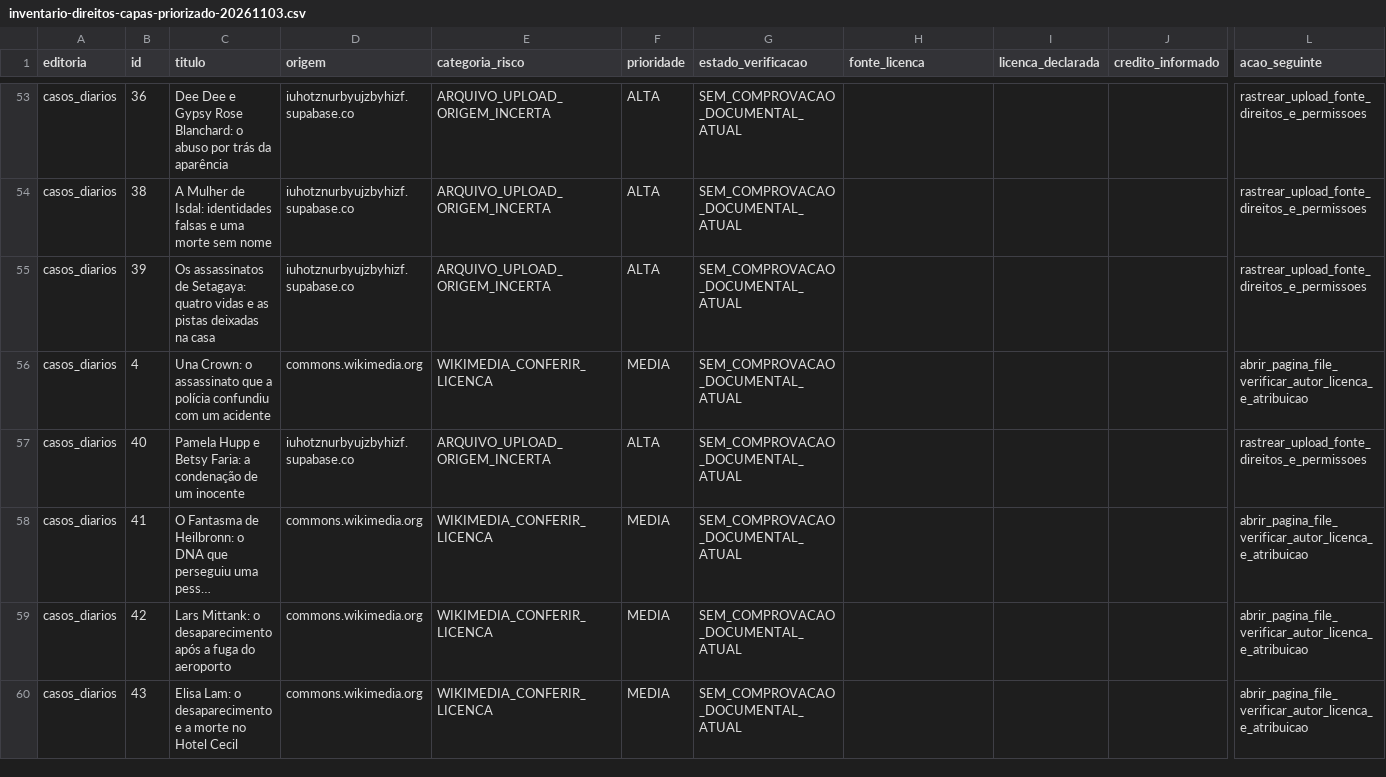
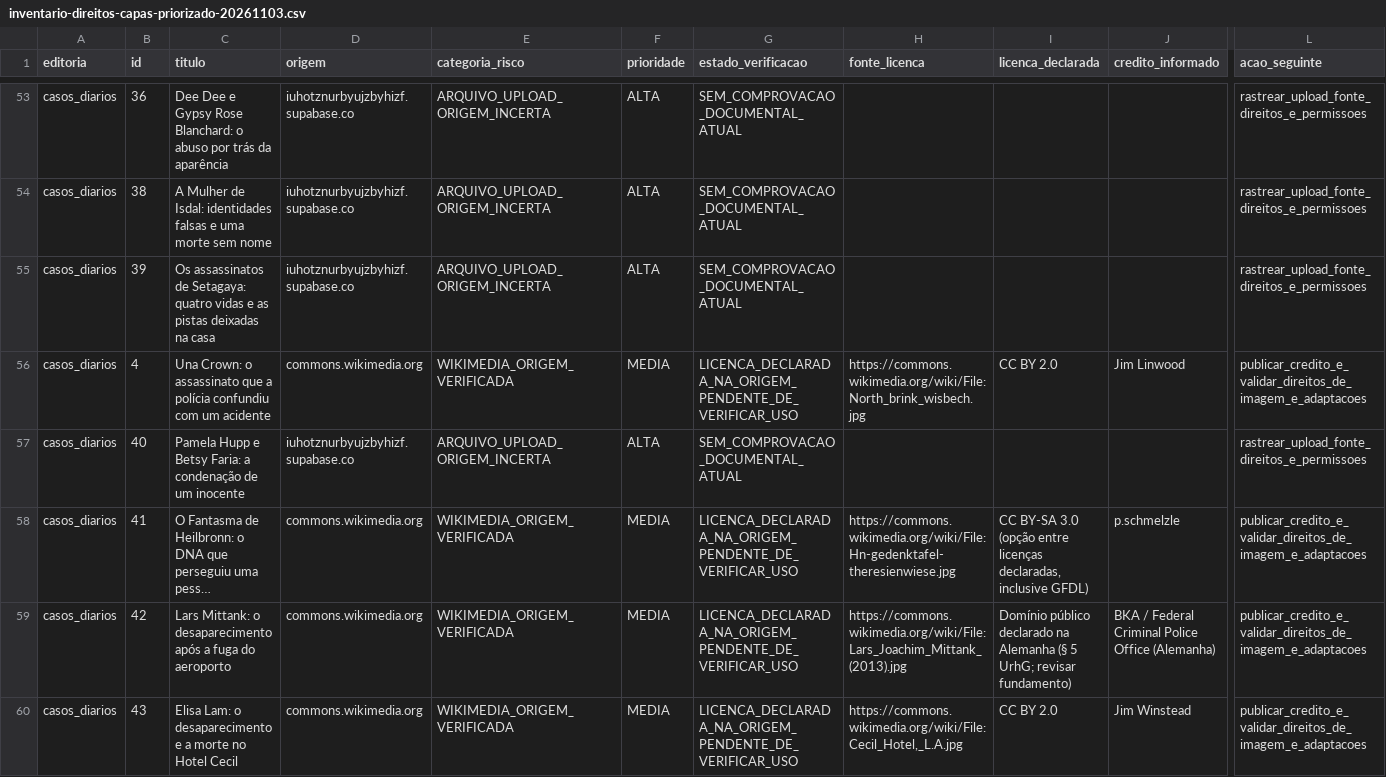
Before and after one commit to l7-COLLAB/arquivosombrio, a CSV file: docs/inventario-direitos-capas-priorizado-20261103.csv, drawn as a sheet; only a part is shown, gaps mark what is left out; long unchanged cells end in …; the diff covers the shown part only; the diff names each change by its address in the sheet, - before the commit and + after, or states it on an @@ line.

Commit message:
docs(copyright): mark all 29 Wikimedia covers with source-declared license evidence

```diff
--- a/docs/inventario-direitos-capas-priorizado-20261103.csv
+++ b/docs/inventario-direitos-capas-priorizado-20261103.csv
-E56 (categoria_risco): WIKIMEDIA_CONFERIR_LICENCA
+E56 (categoria_risco): WIKIMEDIA_ORIGEM_VERIFICADA
-G56 (estado_verificacao): SEM_COMPROVACAO_DOCUMENTAL_ATUAL
+G56 (estado_verificacao): LICENCA_DECLARADA_NA_ORIGEM_PENDENTE_DE_VERIFICAR_USO
-H56 (fonte_licenca): (empty)
+H56 (fonte_licenca): https://commons.wikimedia.org/wiki/File:North_brink_wisbech.jpg
-I56 (licenca_declarada): (empty)
+I56 (licenca_declarada): CC BY 2.0
-J56 (credito_informado): (empty)
+J56 (credito_informado): Jim Linwood
-L56 (acao_seguinte): abrir_pagina_file_verificar_autor_licenca_e_atribuicao
+L56 (acao_seguinte): publicar_credito_e_validar_direitos_de_imagem_e_adaptacoes
-E58:E60 (categoria_risco): WIKIMEDIA_CONFERIR_LICENCA
+E58:E60 (categoria_risco): WIKIMEDIA_ORIGEM_VERIFICADA
-G58:G60 (estado_verificacao): SEM_COMPROVACAO_DOCUMENTAL_ATUAL
+G58:G60 (estado_verificacao): LICENCA_DECLARADA_NA_ORIGEM_PENDENTE_DE_VERIFICAR_USO
-H58 (fonte_licenca): (empty)
+H58 (fonte_licenca): https://commons.wikimedia.org/wiki/File:Hn-gedenktafel-theresienwiese.jpg
-I58 (licenca_declarada): (empty)
+I58 (licenca_declarada): CC BY-SA 3.0 (opção entre licenças declaradas, inclusive GFDL)
-J58 (credito_informado): (empty)
+J58 (credito_informado): p.schmelzle
-L58:L60 (acao_seguinte): abrir_pagina_file_verificar_autor_licenca_e_atribuicao
+L58:L60 (acao_seguinte): publicar_credito_e_validar_direitos_de_imagem_e_adaptacoes
-H59 (fonte_licenca): (empty)
+H59 (fonte_licenca): https://commons.wikimedia.org/wiki/File:Lars_Joachim_Mittank_(2013).jpg
-I59 (licenca_declarada): (empty)
+I59 (licenca_declarada): Domínio público declarado na Alemanha (§ 5 UrhG; revisar fundamento)
-J59 (credito_informado): (empty)
+J59 (credito_informado): BKA / Federal Criminal Police Office (Alemanha)
-H60 (fonte_licenca): (empty)
+H60 (fonte_licenca): https://commons.wikimedia.org/wiki/File:Cecil_Hotel,_L.A.jpg
-I60 (licenca_declarada): (empty)
+I60 (licenca_declarada): CC BY 2.0
-J60 (credito_informado): (empty)
+J60 (credito_informado): Jim Winstead
```
Also changed, not shown: 72 edited cells elsewhere in this file.
